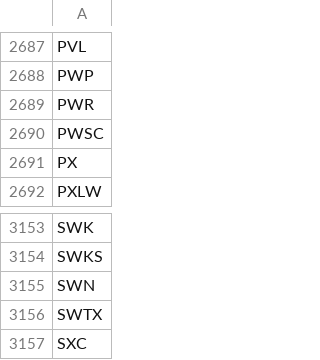
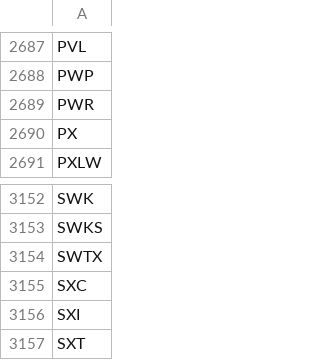
Before and after one commit to melder/symbols_options_csvs, a CSV file: monthlies.csv, drawn as a sheet; only a part is shown, gaps mark what is left out; the shorter side is filled out with more unchanged rows; the diff names each change by its address in the sheet, - before the commit and + after, or states it on an @@ line.

```diff
--- a/monthlies.csv
+++ b/monthlies.csv
-row 2690: PWSC
-row 3155: SWN
```
Also changed, not shown: options.csv, options_weeklies.csv, 1 other file.
